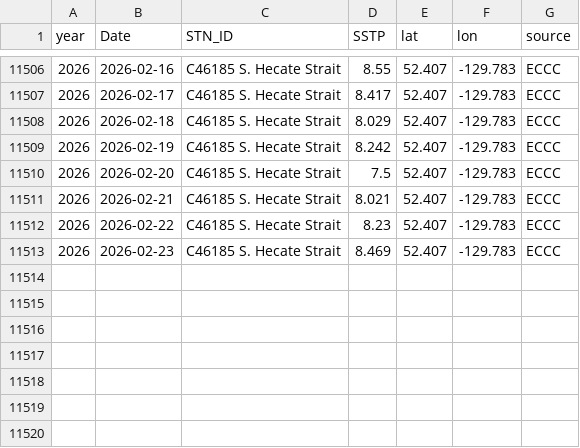
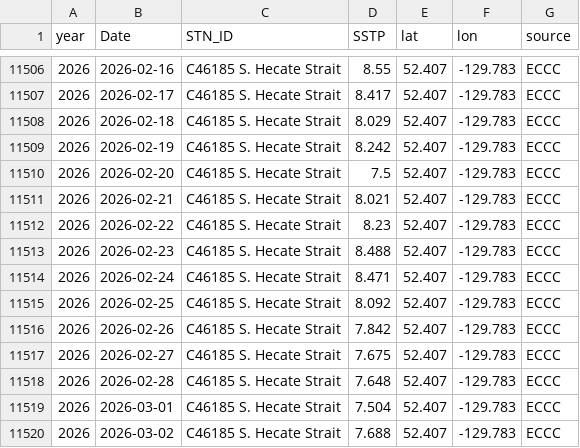
Before and after one commit to IOS-OSD-DPG/Pacific_SST_Monitoring, a CSV file: data/buoy_ST_daily/ECCC_Buoy_ST_Daily_Avg_C46185_S_Hecate_Strait.csv, drawn as a sheet; only a part is shown, gaps mark what is left out.

```diff
--- a/data/buoy_ST_daily/ECCC_Buoy_ST_Daily_Avg_C46185_S_Hecate_Strait.csv
+++ b/data/buoy_ST_daily/ECCC_Buoy_ST_Daily_Avg_C46185_S_Hecate_Strait.csv
@@ -11512,2 +11512,9 @@
 2026,2026-02-22,"C46185 S. Hecate Strait",8.23,52.407,-129.783,"ECCC"
-2026,2026-02-23,"C46185 S. Hecate Strait",8.469,52.407,-129.783,"ECCC"
+2026,2026-02-23,"C46185 S. Hecate Strait",8.488,52.407,-129.783,"ECCC"
+2026,2026-02-24,"C46185 S. Hecate Strait",8.471,52.407,-129.783,"ECCC"
+2026,2026-02-25,"C46185 S. Hecate Strait",8.092,52.407,-129.783,"ECCC"
+2026,2026-02-26,"C46185 S. Hecate Strait",7.842,52.407,-129.783,"ECCC"
+2026,2026-02-27,"C46185 S. Hecate Strait",7.675,52.407,-129.783,"ECCC"
+2026,2026-02-28,"C46185 S. Hecate Strait",7.648,52.407,-129.783,"ECCC"
+2026,2026-03-01,"C46185 S. Hecate Strait",7.504,52.407,-129.783,"ECCC"
+2026,2026-03-02,"C46185 S. Hecate Strait",7.688,52.407,-129.783,"ECCC"
```
Also changed, not shown: data/buoy_ST_daily/ECCC_Buoy_ST_Daily_Avg_C46145_Central_Dixon_Entrance.csv, data/buoy_ST_daily/ECCC_Buoy_ST_Daily_Avg_C46205_W_Dixon_Entrance.csv, 41 other files.
